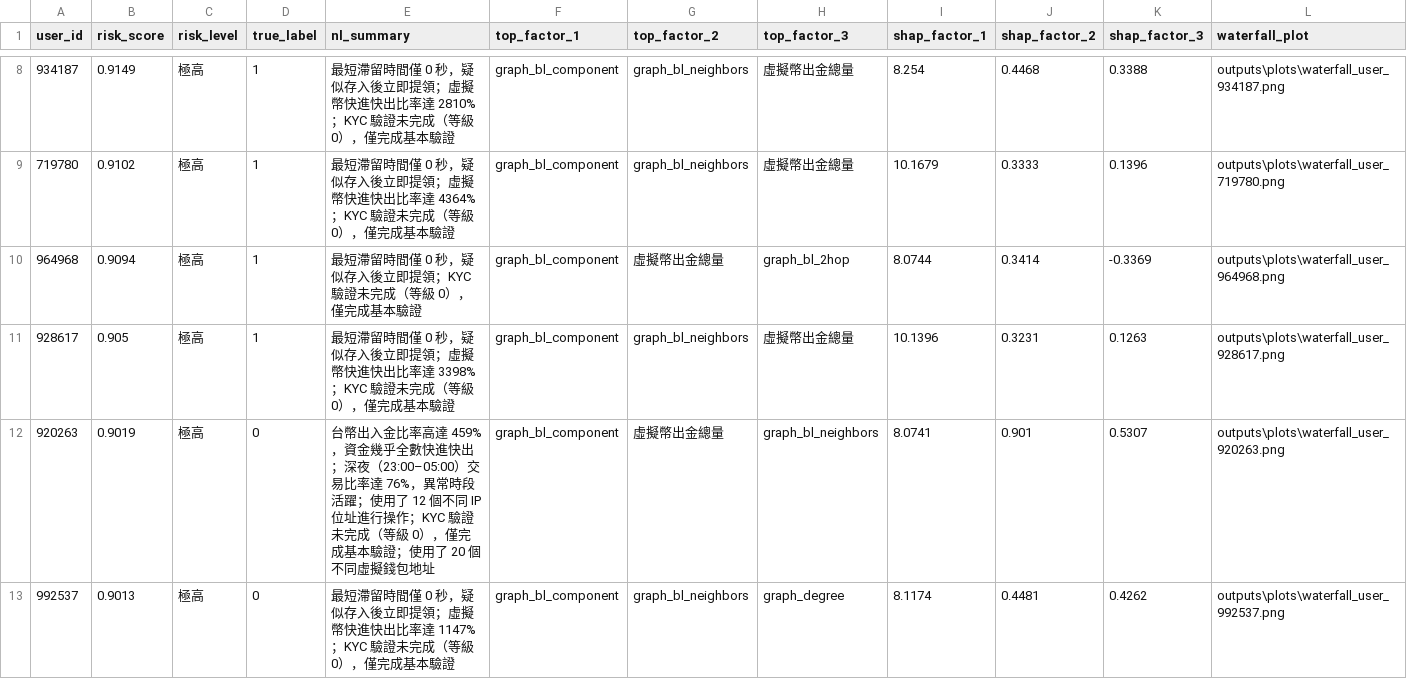
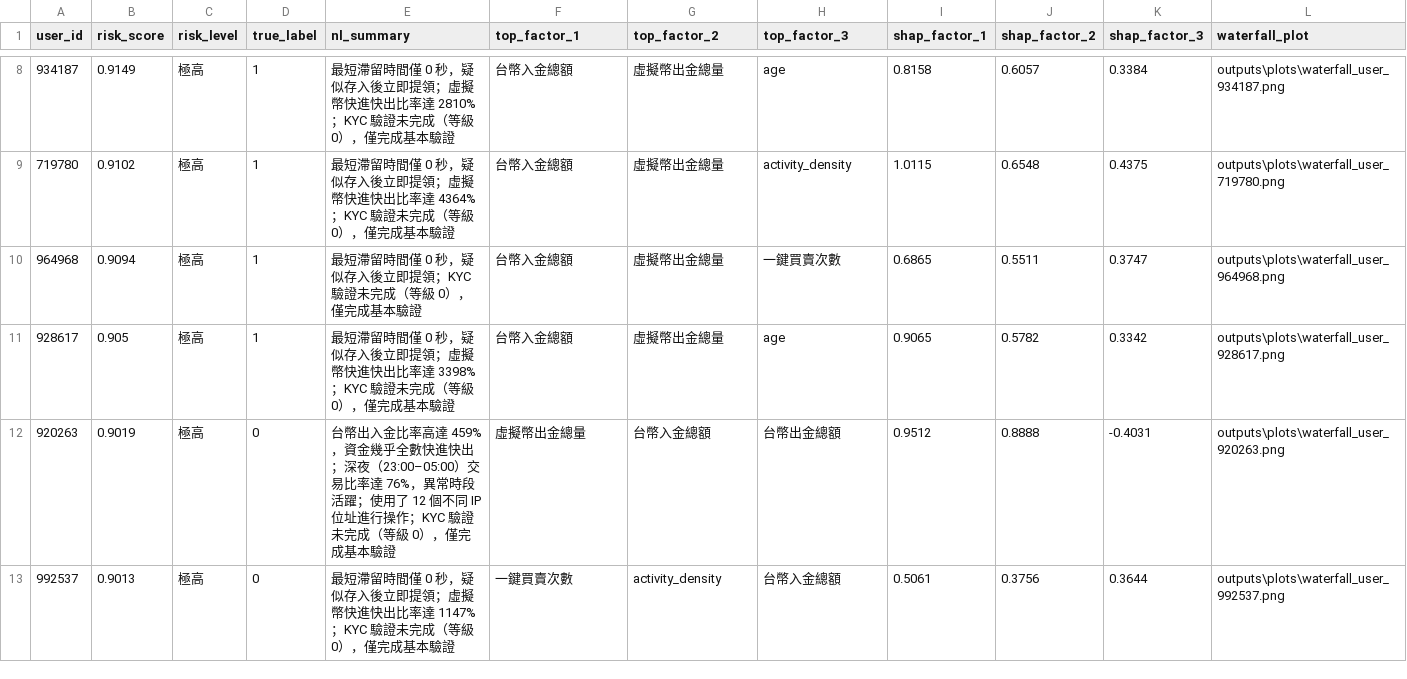
Before and after one commit to chen-selina/bitoguard, a CSV file: outputs/reports/risk_diagnosis.csv, drawn as a sheet; only a part is shown, gaps mark what is left out; the diff covers the shown part only.

```diff
--- a/outputs/reports/risk_diagnosis.csv
+++ b/outputs/reports/risk_diagnosis.csv
@@ -8,6 +8,6 @@
-934187,0.9149,極高,1,最短滯留時間僅 0 秒，疑似存入後立即提領；虛擬幣快進快出比率達 2810%；KYC 驗證未完成（等級 0），僅完成基本驗證,graph_bl_component,graph_bl_neighbors,虛擬幣出金總量,8.254,0.4468,0.3388,outputs\plots\waterfall_user_934187.png
-719780,0.9102,極高,1,最短滯留時間僅 0 秒，疑似存入後立即提領；虛擬幣快進快出比率達 4364%；KYC 驗證未完成（等級 0），僅完成基本驗證,graph_bl_component,graph_bl_neighbors,虛擬幣出金總量,10.1679,0.3333,0.1396,outputs\plots\waterfall_user_719780.png
-964968,0.9094,極高,1,最短滯留時間僅 0 秒，疑似存入後立即提領；KYC 驗證未完成（等級 0），僅完成基本驗證,graph_bl_component,虛擬幣出金總量,graph_bl_2hop,8.0744,0.3414,-0.3369,outputs\plots\waterfall_user_964968.png
-928617,0.905,極高,1,最短滯留時間僅 0 秒，疑似存入後立即提領；虛擬幣快進快出比率達 3398%；KYC 驗證未完成（等級 0），僅完成基本驗證,graph_bl_component,graph_bl_neighbors,虛擬幣出金總量,10.1396,0.3231,0.1263,outputs\plots\waterfall_user_928617.png
-920263,0.9019,極高,0,台幣出入金比率高達 459%，資金幾乎全數快進快出；深夜（23:00–05:00）交易比率達 76%，異常時段活躍；使用了 12 個不同 IP 位址進行操作；KYC 驗證未完成（等級 0），僅完成基本驗證；使用了 20 個不同虛擬錢包地址,graph_bl_component,虛擬幣出金總量,graph_bl_neighbors,8.0741,0.901,0.5307,outputs\plots\waterfall_user_920263.png
-992537,0.9013,極高,0,最短滯留時間僅 0 秒，疑似存入後立即提領；虛擬幣快進快出比率達 1147%；KYC 驗證未完成（等級 0），僅完成基本驗證,graph_bl_component,graph_bl_neighbors,graph_degree,8.1174,0.4481,0.4262,outputs\plots\waterfall_user_992537.png
+934187,0.9149,極高,1,最短滯留時間僅 0 秒，疑似存入後立即提領；虛擬幣快進快出比率達 2810%；KYC 驗證未完成（等級 0），僅完成基本驗證,台幣入金總額,虛擬幣出金總量,age,0.8158,0.6057,0.3384,outputs\plots\waterfall_user_934187.png
+719780,0.9102,極高,1,最短滯留時間僅 0 秒，疑似存入後立即提領；虛擬幣快進快出比率達 4364%；KYC 驗證未完成（等級 0），僅完成基本驗證,台幣入金總額,虛擬幣出金總量,activity_density,1.0115,0.6548,0.4375,outputs\plots\waterfall_user_719780.png
+964968,0.9094,極高,1,最短滯留時間僅 0 秒，疑似存入後立即提領；KYC 驗證未完成（等級 0），僅完成基本驗證,台幣入金總額,虛擬幣出金總量,一鍵買賣次數,0.6865,0.5511,0.3747,outputs\plots\waterfall_user_964968.png
+928617,0.905,極高,1,最短滯留時間僅 0 秒，疑似存入後立即提領；虛擬幣快進快出比率達 3398%；KYC 驗證未完成（等級 0），僅完成基本驗證,台幣入金總額,虛擬幣出金總量,age,0.9065,0.5782,0.3342,outputs\plots\waterfall_user_928617.png
+920263,0.9019,極高,0,台幣出入金比率高達 459%，資金幾乎全數快進快出；深夜（23:00–05:00）交易比率達 76%，異常時段活躍；使用了 12 個不同 IP 位址進行操作；KYC 驗證未完成（等級 0），僅完成基本驗證,虛擬幣出金總量,台幣入金總額,台幣出金總額,0.9512,0.8888,-0.4031,outputs\plots\waterfall_user_920263.png
+992537,0.9013,極高,0,最短滯留時間僅 0 秒，疑似存入後立即提領；虛擬幣快進快出比率達 1147%；KYC 驗證未完成（等級 0），僅完成基本驗證,一鍵買賣次數,activity_density,台幣入金總額,0.5061,0.3756,0.3644,outputs\plots\waterfall_user_992537.png
```
Also changed, not shown: 81 edited cells elsewhere in this file, catboost_info/learn_error.tsv, catboost_info/test_error.tsv, 40 other files.
